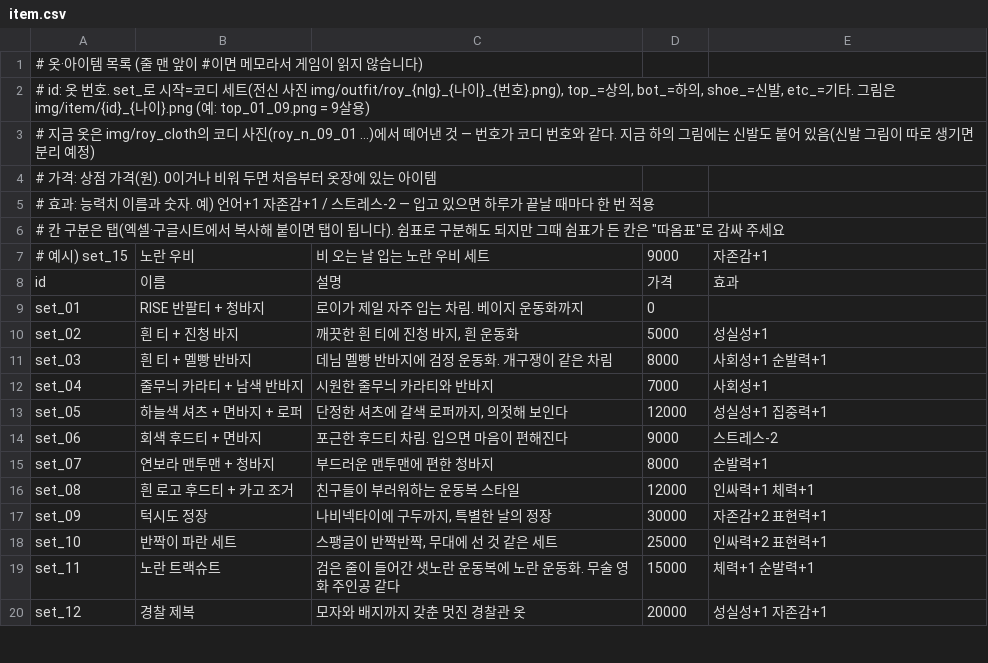
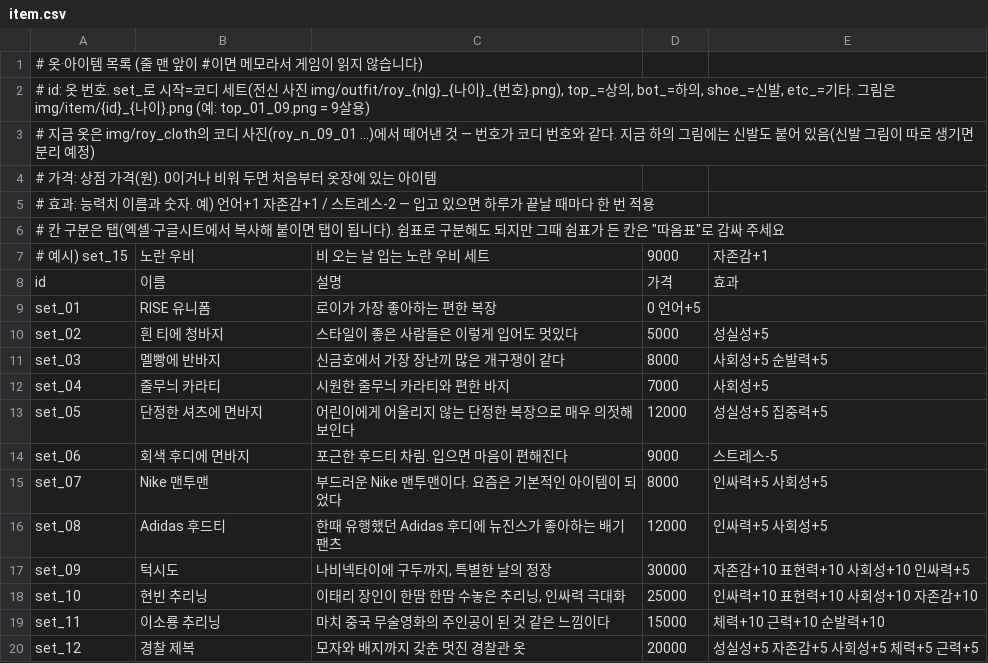
Before and after one commit to doheecho/Roymaker, a CSV file: item.csv, drawn as a sheet; only a part is shown; the diff covers the shown part only.

Commit message:
Update item.csv

```diff
--- a/item.csv
+++ b/item.csv
@@ -8,13 +8,13 @@
 id	이름	설명	가격	효과
-set_01	RISE 반팔티 + 청바지	로이가 제일 자주 입는 차림. 베이지 운동화까지	0	
-set_02	흰 티 + 진청 바지	깨끗한 흰 티에 진청 바지, 흰 운동화	5000	성실성+1
-set_03	흰 티 + 멜빵 반바지	데님 멜빵 반바지에 검정 운동화. 개구쟁이 같은 차림	8000	사회성+1 순발력+1
-set_04	줄무늬 카라티 + 남색 반바지	시원한 줄무늬 카라티와 반바지	7000	사회성+1
-set_05	하늘색 셔츠 + 면바지 + 로퍼	단정한 셔츠에 갈색 로퍼까지, 의젓해 보인다	12000	성실성+1 집중력+1
-set_06	회색 후드티 + 면바지	포근한 후드티 차림. 입으면 마음이 편해진다	9000	스트레스-2
-set_07	연보라 맨투맨 + 청바지	부드러운 맨투맨에 편한 청바지	8000	순발력+1
-set_08	흰 로고 후드티 + 카고 조거	친구들이 부러워하는 운동복 스타일	12000	인싸력+1 체력+1
-set_09	턱시도 정장	나비넥타이에 구두까지, 특별한 날의 정장	30000	자존감+2 표현력+1
-set_10	반짝이 파란 세트	스팽글이 반짝반짝, 무대에 선 것 같은 세트	25000	인싸력+2 표현력+1
-set_11	노란 트랙슈트	검은 줄이 들어간 샛노란 운동복에 노란 운동화. 무술 영화 주인공 같다	15000	체력+1 순발력+1
-set_12	경찰 제복	모자와 배지까지 갖춘 멋진 경찰관 옷	20000	성실성+1 자존감+1
+set_01	RISE 유니폼	로이가 가장 좋아하는 편한 복장	0  언어+5
+set_02	흰 티에 청바지	스타일이 좋은 사람들은 이렇게 입어도 멋있다	5000	성실성+5
+set_03	멜빵에 반바지	신금호에서 가장 장난끼 많은 개구쟁이 같다	8000	사회성+5 순발력+5
+set_04	줄무늬 카라티	시원한 줄무늬 카라티와 편한 바지	7000	사회성+5
+set_05	단정한 셔츠에 면바지	어린이에게 어울리지 않는 단정한 복장으로 매우 의젓해보인다	12000	성실성+5 집중력+5
+set_06	회색 후디에 면바지	포근한 후드티 차림. 입으면 마음이 편해진다	9000	스트레스-5
+set_07	Nike 맨투맨	부드러운 Nike 맨투맨이다. 요즘은 기본적인 아이템이 되었다	8000	인싸력+5 사회성+5
+set_08	Adidas 후드티	한때 유행했던 Adidas 후디에 뉴진스가 좋아하는 배기팬츠	12000	인싸력+5 사회성+5
+set_09	턱시도	나비넥타이에 구두까지, 특별한 날의 정장	30000	자존감+10 표현력+10 사회성+10 인싸력+5
+set_10	현빈 추리닝	이태리 장인이 한땀 한땀 수놓은 추리닝, 인싸력 극대화	25000	인싸력+10 표현력+10 사회성+10 자존감+10
+set_11	이소룡 추리닝	마치 중국 무술영화의 주인공이 된 것 같은 느낌이다	15000	체력+10 근력+10 순발력+10
+set_12	경찰 제복	모자와 배지까지 갖춘 멋진 경찰관 옷	20000	성실성+5 자존감+5 사회성+5 체력+5 근력+5
```
Also changed, not shown: 21 removed rows and 5 edited cells elsewhere in this file.
